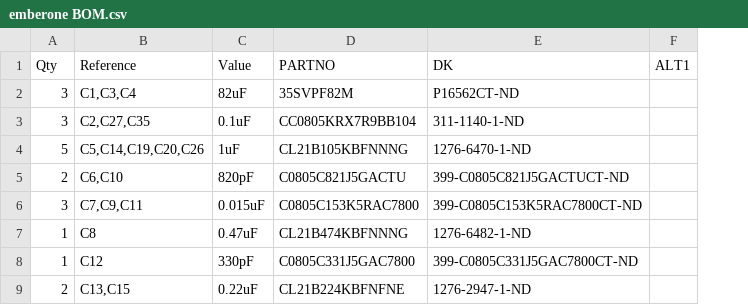
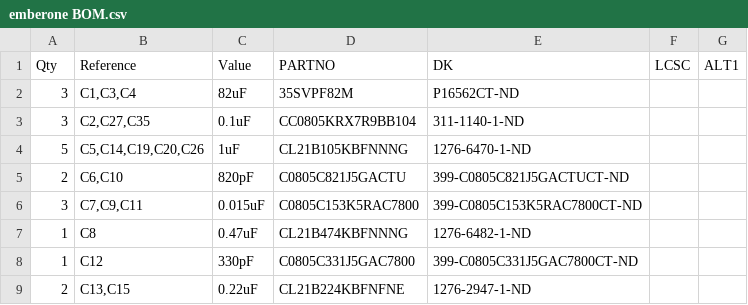
Before and after one commit to The-256-Foundation/Ember-One, a CSV file: Manufacturing Files/emberone BOM.csv, drawn as a sheet; only a part is shown; the diff names each change by its address in the sheet, - before the commit and + after, or states it on an @@ line.

Commit message:
added some LCSC parts numbers and regenerated BOM

```diff
--- a/Manufacturing Files/emberone BOM.csv
+++ b/Manufacturing Files/emberone BOM.csv
+column F (LCSC), empty
```
Also changed, not shown: 7 other files.
